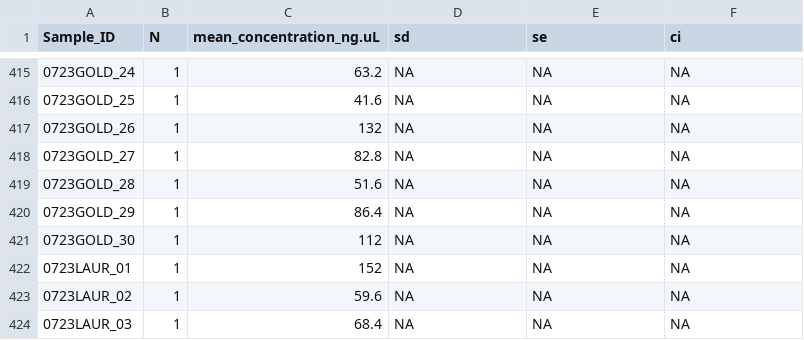
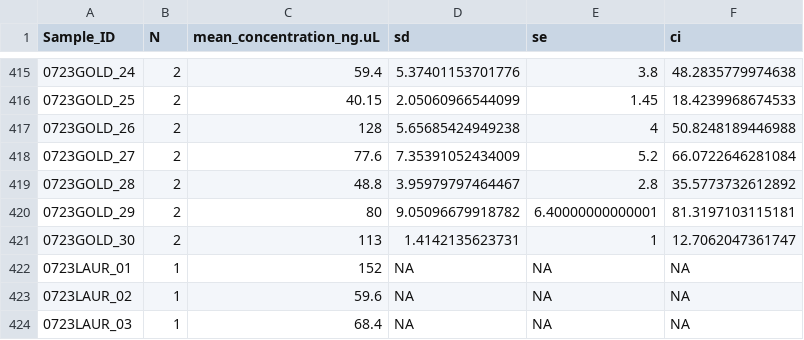
Before and after one commit to NEFSC/EAD-ASEB_EPA_LISS_Disease_Surveillance, a CSV file: Lab_Data_DNAQuantification/output/qubit_summary.csv, drawn as a sheet; only a part is shown, gaps mark what is left out; the diff covers the shown part only.

```diff
--- a/Lab_Data_DNAQuantification/output/qubit_summary.csv
+++ b/Lab_Data_DNAQuantification/output/qubit_summary.csv
@@ -415,8 +415,8 @@
-"0723GOLD_24",1,63.2,NA,NA,NA
-"0723GOLD_25",1,41.6,NA,NA,NA
-"0723GOLD_26",1,132,NA,NA,NA
-"0723GOLD_27",1,82.8,NA,NA,NA
-"0723GOLD_28",1,51.6,NA,NA,NA
-"0723GOLD_29",1,86.4,NA,NA,NA
-"0723GOLD_30",1,112,NA,NA,NA
+"0723GOLD_24",2,59.4,5.37401153701776,3.8,48.2835779974638
+"0723GOLD_25",2,40.15,2.05060966544099,1.45,18.4239968674533
+"0723GOLD_26",2,128,5.65685424949238,4,50.8248189446988
+"0723GOLD_27",2,77.6,7.35391052434009,5.2,66.0722646281084
+"0723GOLD_28",2,48.8,3.95979797464467,2.8,35.5773732612892
+"0723GOLD_29",2,80,9.05096679918782,6.40000000000001,81.3197103115181
+"0723GOLD_30",2,113,1.4142135623731,1,12.7062047361747
 "0723LAUR_01",1,152,NA,NA,NA
```
Also changed, not shown: 115 edited cells elsewhere in this file, Master_files/qubit_all_data.csv, 1 other file.
